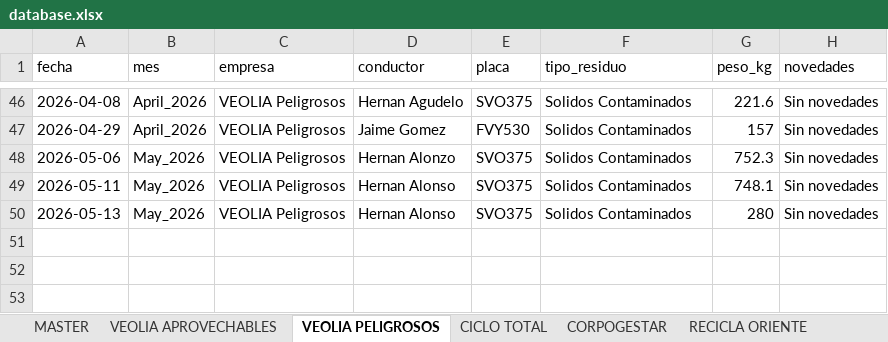
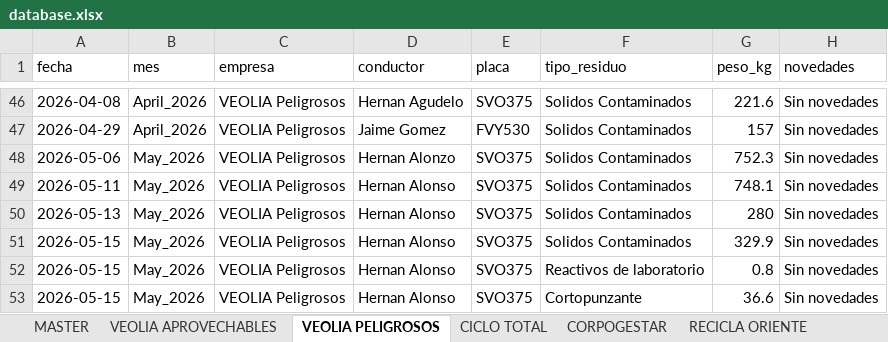
Before and after one commit to alejandraho013/registro-salida-residuos, an Excel workbook: database.xlsx, sheet VEOLIA PELIGROSOS, drawn as a sheet; only a part is shown, gaps mark what is left out; values as stored, in another font and other column widths than the file's, no borders; the diff names each change by its address in the sheet, - before the commit and + after, or states it on an @@ line.

Commit message:
Reg_VEOLIA Peligrosos_SVO375_20260515_204212

```diff
--- a/database.xlsx (sheet VEOLIA PELIGROSOS)
+++ b/database.xlsx (sheet VEOLIA PELIGROSOS)
+row 51: 2026-05-15 | May_2026 | VEOLIA Peligrosos | Hernan Alonso | SVO375 | Solidos Contaminados | 329.9 | Sin novedades
+row 52: 2026-05-15 | May_2026 | VEOLIA Peligrosos | Hernan Alonso | SVO375 | Reactivos de laboratorio | 0.8 | Sin novedades
+row 53: 2026-05-15 | May_2026 | VEOLIA Peligrosos | Hernan Alonso | SVO375 | Cortopunzante | 36.6 | Sin novedades
```
Also changed, not shown: sheet MASTER.
